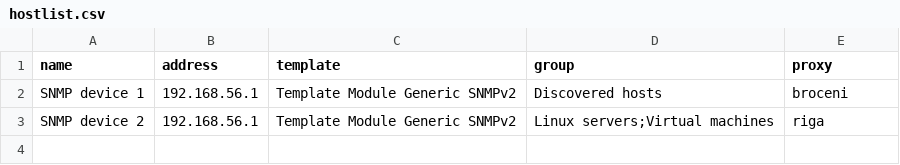
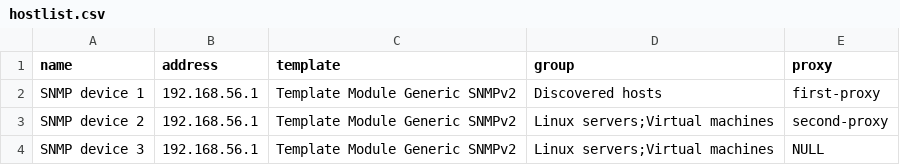
Before and after one commit to aigarskadikis/externalscripts, a CSV file: hostlist.csv, drawn as a sheet.

```diff
--- a/hostlist.csv
+++ b/hostlist.csv
@@ -1,3 +1,4 @@
 name,address,template,group,proxy
-SNMP device 1,192.168.56.1,Template Module Generic SNMPv2,Discovered hosts,broceni
-SNMP device 2,192.168.56.1,Template Module Generic SNMPv2,Linux servers;Virtual machines,riga
+SNMP device 1,192.168.56.1,Template Module Generic SNMPv2,Discovered hosts,first-proxy
+SNMP device 2,192.168.56.1,Template Module Generic SNMPv2,Linux servers;Virtual machines,second-proxy
+SNMP device 3,192.168.56.1,Template Module Generic SNMPv2,Linux servers;Virtual machines,NULL
```
Also changed, not shown: 1 other file.
